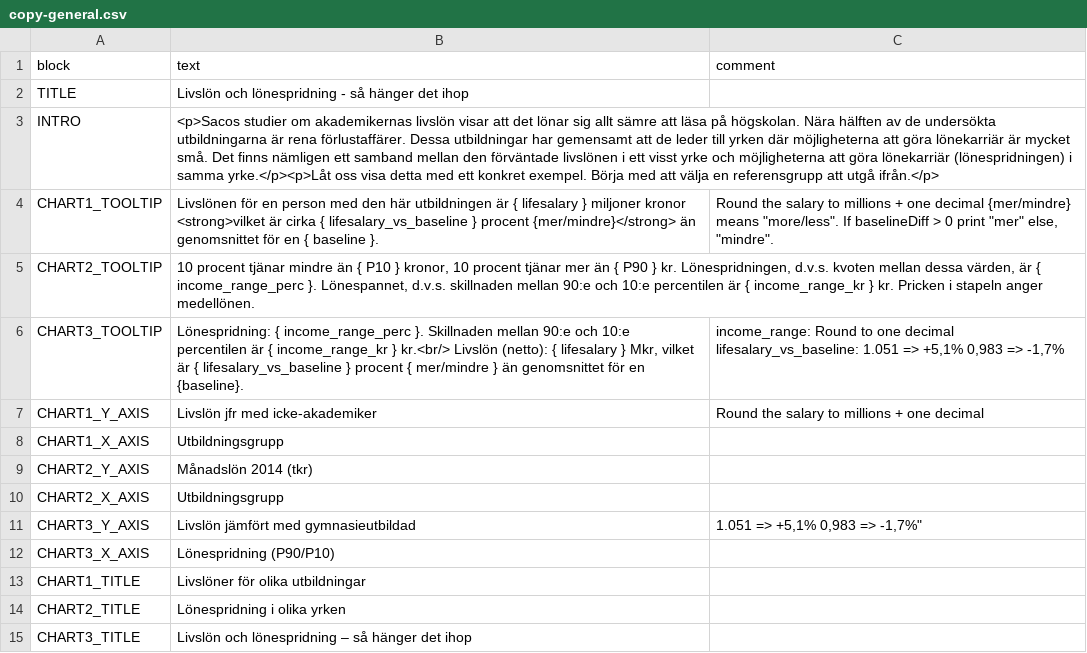
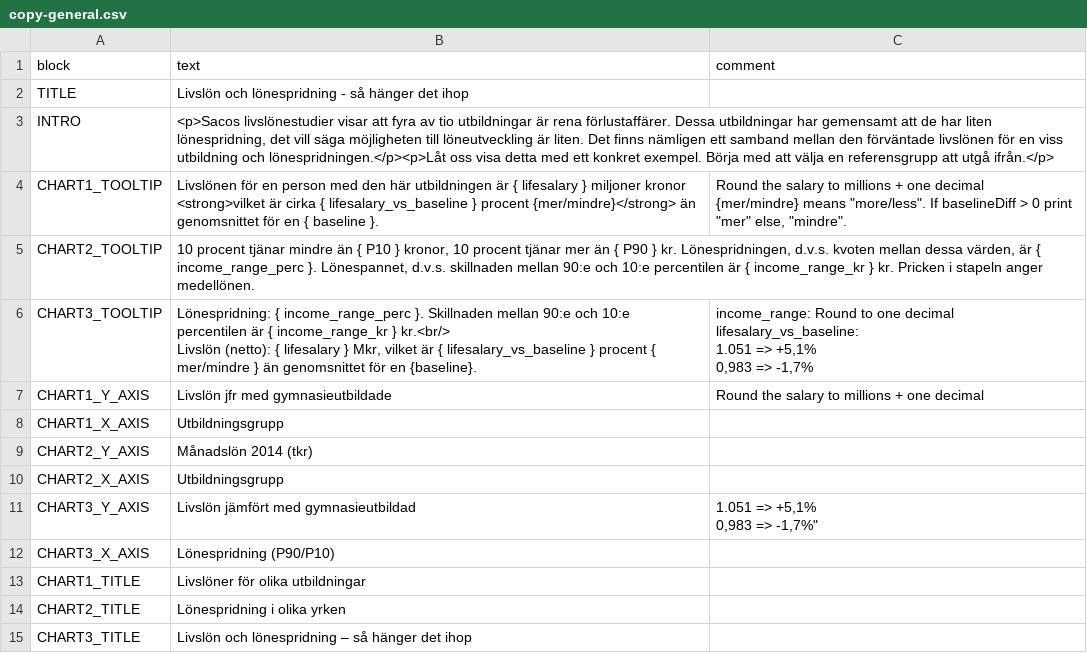
Before and after one commit to rlafuente/saco-livslon-vs-lonespridning, a CSV file: site/app/data/copy-general.csv, drawn as a sheet.

Commit message:
Update copy

```diff
--- a/site/app/data/copy-general.csv
+++ b/site/app/data/copy-general.csv
@@ -2,7 +2,12 @@ block,text,comment
 TITLE,Livslön och lönespridning - så hänger det ihop,
-INTRO,<p>Sacos studier om akademikernas livslön visar att det lönar sig allt sämre att läsa på högskolan. Nära hälften av de undersökta utbildningarna är rena förlustaffärer. Dessa utbildningar har gemensamt att de leder till yrken där möjligheterna att göra lönekarriär är mycket små. Det finns nämligen ett samband mellan den förväntade livslönen i ett visst yrke och möjligheterna att göra lönekarriär (lönespridningen) i samma yrke.</p><p>Låt oss visa detta med ett konkret exempel. Börja med att välja en referensgrupp att utgå ifrån.</p>,
-CHART1_TOOLTIP,Livslönen för en person med den här utbildningen är { lifesalary } miljoner kronor <strong>vilket är cirka { lifesalary_vs_baseline } procent {mer/mindre}</strong> än genomsnittet för en { baseline }.,"Round the salary to millions + one decimal {mer/mindre} means ""more/less"". If baselineDiff > 0 print ""mer"" else, ""mindre""."
+INTRO,"<p>Sacos livslönestudier visar att fyra av tio utbildningar är rena förlustaffärer. Dessa utbildningar har gemensamt att de har liten lönespridning, det vill säga möjligheten till löneutveckling är liten. Det finns nämligen ett samband mellan den förväntade livslönen för en viss utbildning och lönespridningen.</p><p>Låt oss visa detta med ett konkret exempel. Börja med att välja en referensgrupp att utgå ifrån.</p>",
+CHART1_TOOLTIP,Livslönen för en person med den här utbildningen är { lifesalary } miljoner kronor <strong>vilket är cirka { lifesalary_vs_baseline } procent {mer/mindre}</strong> än genomsnittet för en { baseline }.,"Round the salary to millions + one decimal
+{mer/mindre} means ""more/less"". If baselineDiff > 0 print ""mer"" else, ""mindre""."
 CHART2_TOOLTIP,"10 procent tjänar mindre än { P10 } kronor, 10 procent tjänar mer än { P90 } kr. Lönespridningen, d.v.s. kvoten mellan dessa värden, är { income_range_perc }. Lönespannet, d.v.s. skillnaden mellan 90:e och 10:e percentilen är { income_range_kr } kr. Pricken i stapeln anger medellönen.",
-CHART3_TOOLTIP,"Lönespridning: { income_range_perc }. Skillnaden mellan 90:e och 10:e percentilen är { income_range_kr } kr.<br/> Livslön (netto): { lifesalary } Mkr, vilket är { lifesalary_vs_baseline } procent { mer/mindre } än genomsnittet för en {baseline}.","income_range: Round to one decimal lifesalary_vs_baseline: 1.051 => +5,1% 0,983 => -1,7%"
-CHART1_Y_AXIS,Livslön jfr med icke-akademiker,Round the salary to millions + one decimal
+CHART3_TOOLTIP,"Lönespridning: { income_range_perc }. Skillnaden mellan 90:e och 10:e percentilen är { income_range_kr } kr.<br/>
+Livslön (netto): { lifesalary } Mkr, vilket är { lifesalary_vs_baseline } procent { mer/mindre } än genomsnittet för en {baseline}.","income_range: Round to one decimal
+lifesalary_vs_baseline:
+1.051 => +5,1%
+0,983 => -1,7%"
+CHART1_Y_AXIS,Livslön jfr med gymnasieutbildade,Round the salary to millions + one decimal
 CHART1_X_AXIS,Utbildningsgrupp,
@@ -10,3 +15,4 @@ CHART2_Y_AXIS,Månadslön 2014 (tkr),
 CHART2_X_AXIS,Utbildningsgrupp,
-CHART3_Y_AXIS,Livslön jämfört med gymnasieutbildad,"1.051 => +5,1% 0,983 => -1,7%"""
+CHART3_Y_AXIS,Livslön jämfört med gymnasieutbildad,"1.051 => +5,1%
+0,983 => -1,7%"""
 CHART3_X_AXIS,Lönespridning (P90/P10),
```
Also changed, not shown: 2 other files.
